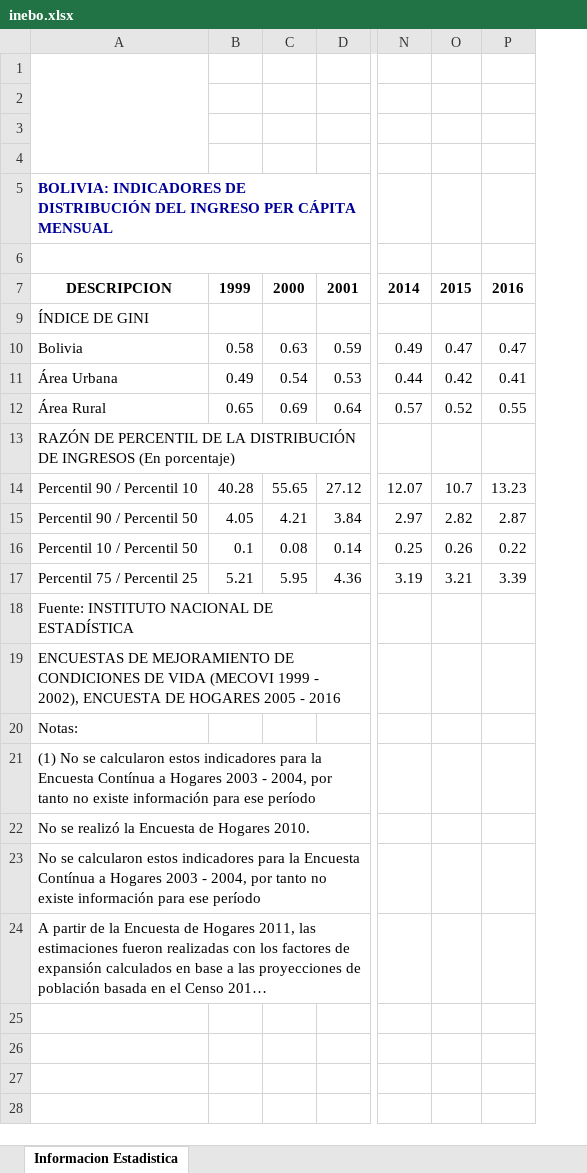
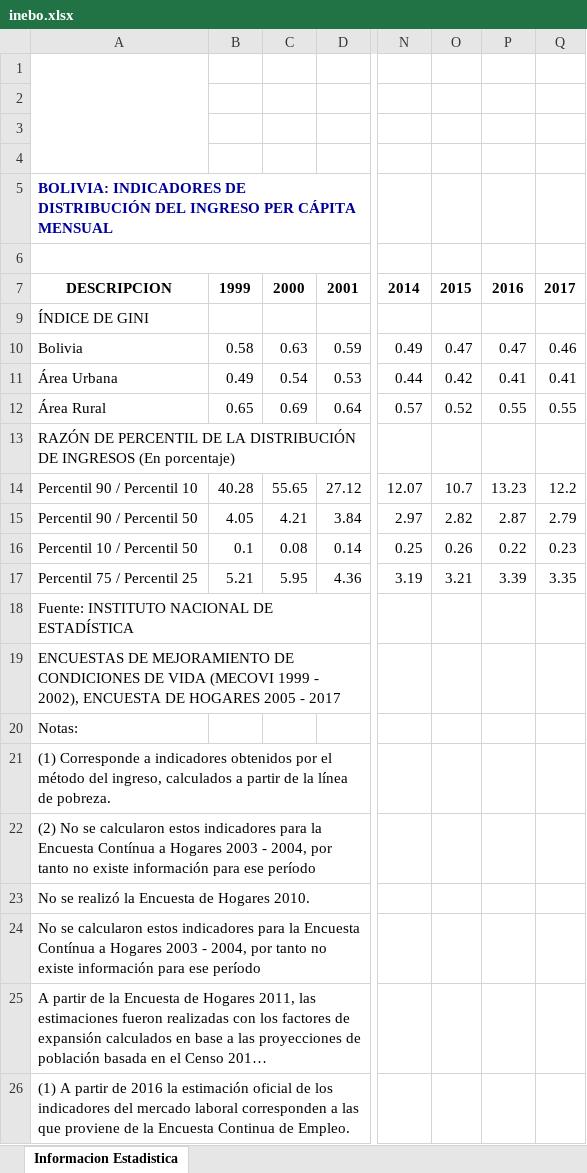
Before and after one commit to fsolt/swiid, an Excel workbook: data-raw/inebo.xlsx, sheet Informacion Estadistica, drawn as a sheet; only a part is shown, gaps mark what is left out; long unchanged cells end in …; values as stored, in another font and other column widths than the file's, no borders; charts and pictures not drawn; rows hold the shown columns only; the diff names each change by its address in the sheet, - before the commit and + after, or states it on an @@ line.

Commit message:
update inebo.xlsx

```diff
--- a/data-raw/inebo.xlsx (sheet Informacion Estadistica)
+++ b/data-raw/inebo.xlsx (sheet Informacion Estadistica)
+column Q, rows 7-17: 2017 |  | 0.46 | 0.41 | 0.55 |  | 12.2 | 2.79 | 0.23 | 3.35
-A19: …2005 - 2016
+A19: …2005 - 2017
-A21: (1) No se calcularon estos indicadores para la Encuesta Contínua a Hogares 2003 - 2004, por tanto no existe información para ese período
+A21: (1) Corresponde a indicadores obtenidos por el método del ingreso, calculados a partir de la línea de pobreza.
+row 22: (2) No se calcularon estos indicadores para la Encuesta Contínua a Hogares 2003 - 2004, por tanto no existe información para ese período
+row 26: (1) A partir de 2016 la estimación oficial de los indicadores del mercado laboral corresponden a las que proviene de la Encuesta Continua de Empleo.
```
